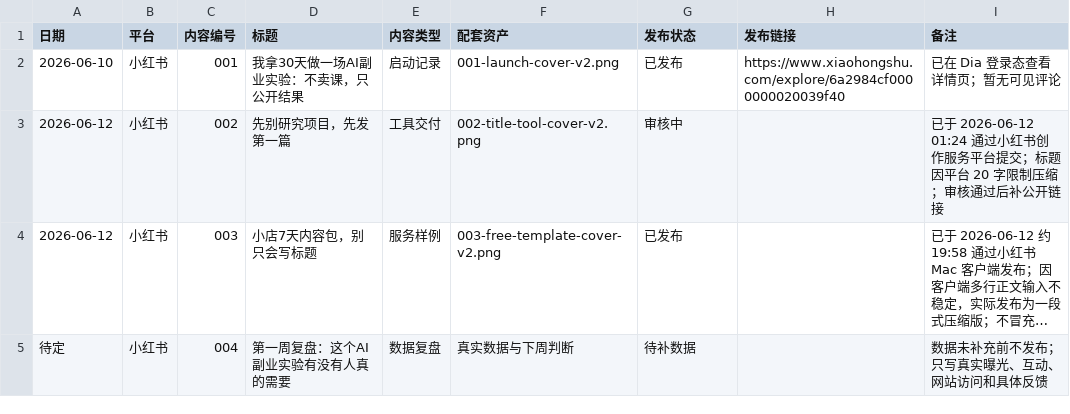
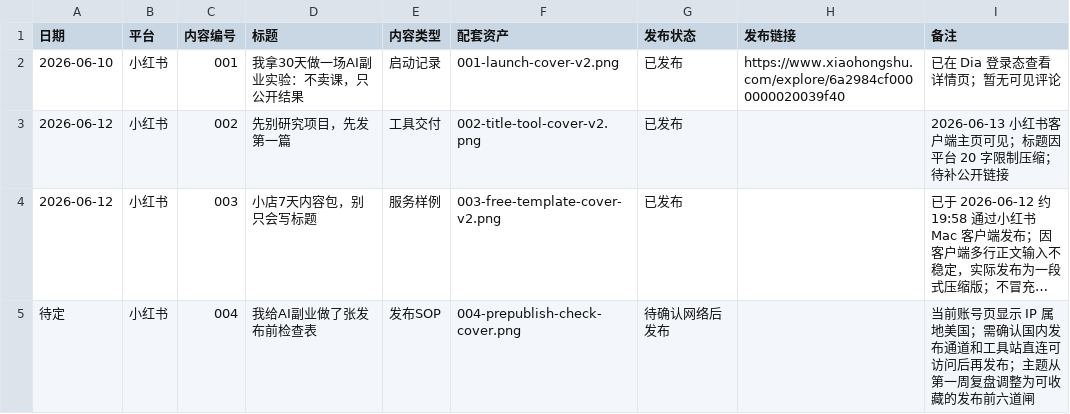
Before and after one commit to shamozhizhou325-creator/ai-side-lab, a CSV file: data/feishu/publish-calendar.csv, drawn as a sheet; long unchanged cells end in …; the diff names each change by its address in the sheet, - before the commit and + after, or states it on an @@ line.

```diff
--- a/data/feishu/publish-calendar.csv
+++ b/data/feishu/publish-calendar.csv
-G3 (发布状态): 审核中
+G3 (发布状态): 已发布
-I3 (备注): 已于 2026-06-12 01:24 通过小红书创作服务平台提交；标题因平台 20 字限制压缩；审核通过后补公开链…
+I3 (备注): 2026-06-13 小红书客户端主页可见；标题因平台 20 字限制压缩；待补公开链…
-D5 (标题): 第一周复盘：这个AI副业实验有没有人真的需要
+D5 (标题): 我给AI副业做了张发布前检查表
-E5 (内容类型): 数据复盘
+E5 (内容类型): 发布SOP
-F5 (配套资产): 真实数据与下周判断
+F5 (配套资产): 004-prepublish-check-cover.png
-G5 (发布状态): 待补数据
+G5 (发布状态): 待确认网络后发布
-I5 (备注): 数据未补充前不发布；只写真实曝光、互动、网站访问和具体反馈
+I5 (备注): 当前账号页显示 IP 属地美国；需确认国内发布通道和工具站直连可访问后再发布；主题从第一周复盘调整为可收藏的发布前六道闸
```
Also changed, not shown: data/feishu/metrics-review.csv, 11 other files.
